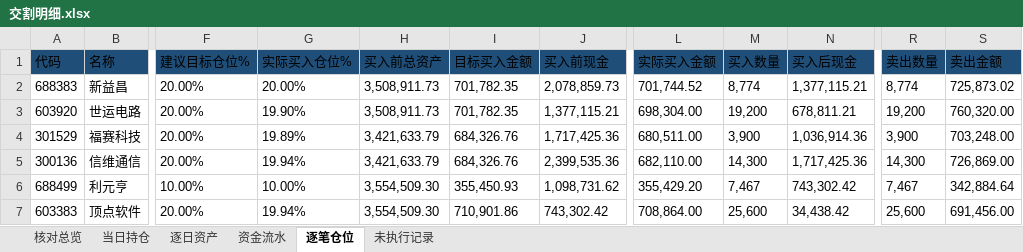
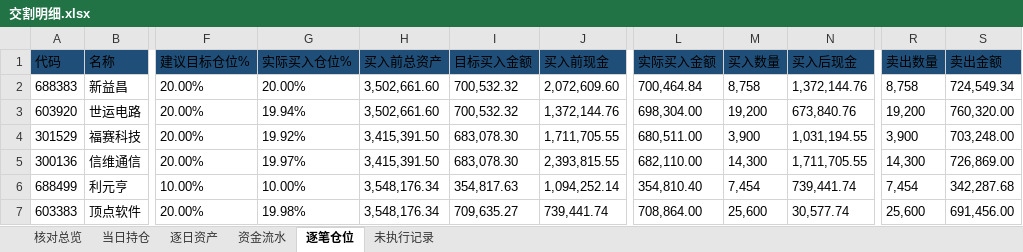
Before and after one commit to nancybhc/ma-cycle3-backtest, an Excel workbook: downloads/交割明细.xlsx, sheet 逐笔仓位, drawn as a sheet; only a part is shown, gaps mark what is left out; values as stored, in another font and other column widths than the file's, no borders; the diff covers the shown part only; the diff names each change by its address in the sheet, - before the commit and + after, or states it on an @@ line.

```diff
--- a/downloads/交割明细.xlsx (sheet 逐笔仓位)
+++ b/downloads/交割明细.xlsx (sheet 逐笔仓位)
-H2:H3 (买入前总资产): 3,508,911.73
+H2:H3 (买入前总资产): 3,502,661.60
-I2:I3 (目标买入金额): 701,782.35
+I2:I3 (目标买入金额): 700,532.32
-J2 (买入前现金): 2,078,859.73
+J2 (买入前现金): 2,072,609.60
-L2 (实际买入金额): 701,744.52
+L2 (实际买入金额): 700,464.84
-M2 (买入数量): 8,774
+M2 (买入数量): 8,758
-N2 (买入后现金): 1,377,115.21
+N2 (买入后现金): 1,372,144.76
-R2 (卖出数量): 8,774
+R2 (卖出数量): 8,758
-S2 (卖出金额): 725,873.02
+S2 (卖出金额): 724,549.34
-G3 (实际买入仓位%): 19.90%
+G3 (实际买入仓位%): 19.94%
-J3 (买入前现金): 1,377,115.21
+J3 (买入前现金): 1,372,144.76
-N3 (买入后现金): 678,811.21
+N3 (买入后现金): 673,840.76
-G4 (实际买入仓位%): 19.89%
+G4 (实际买入仓位%): 19.92%
-H4:H5 (买入前总资产): 3,421,633.79
+H4:H5 (买入前总资产): 3,415,391.50
-I4:I5 (目标买入金额): 684,326.76
+I4:I5 (目标买入金额): 683,078.30
-J4 (买入前现金): 1,717,425.36
+J4 (买入前现金): 1,711,705.55
-N4 (买入后现金): 1,036,914.36
+N4 (买入后现金): 1,031,194.55
-G5 (实际买入仓位%): 19.94%
+G5 (实际买入仓位%): 19.97%
-J5 (买入前现金): 2,399,535.36
+J5 (买入前现金): 2,393,815.55
-N5 (买入后现金): 1,717,425.36
+N5 (买入后现金): 1,711,705.55
-H6:H7 (买入前总资产): 3,554,509.30
+H6:H7 (买入前总资产): 3,548,176.34
-I6 (目标买入金额): 355,450.93
+I6 (目标买入金额): 354,817.63
-J6 (买入前现金): 1,098,731.62
+J6 (买入前现金): 1,094,252.14
-L6 (实际买入金额): 355,429.20
+L6 (实际买入金额): 354,810.40
-M6 (买入数量): 7,467
+M6 (买入数量): 7,454
-N6 (买入后现金): 743,302.42
+N6 (买入后现金): 739,441.74
-R6 (卖出数量): 7,467
+R6 (卖出数量): 7,454
-S6 (卖出金额): 342,884.64
+S6 (卖出金额): 342,287.68
-G7 (实际买入仓位%): 19.94%
+G7 (实际买入仓位%): 19.98%
-I7 (目标买入金额): 710,901.86
+I7 (目标买入金额): 709,635.27
-J7 (买入前现金): 743,302.42
+J7 (买入前现金): 739,441.74
-N7 (买入后现金): 34,438.42
+N7 (买入后现金): 30,577.74
```
Also changed, not shown: 1 added row and 86 edited cells elsewhere in this sheet, sheet 资金流水, sheet 逐日资产, sheet 核对总览, sheet 当日持仓, 3 other files.
